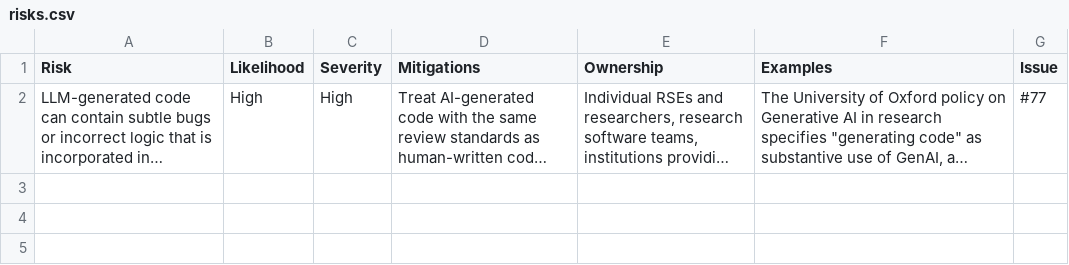
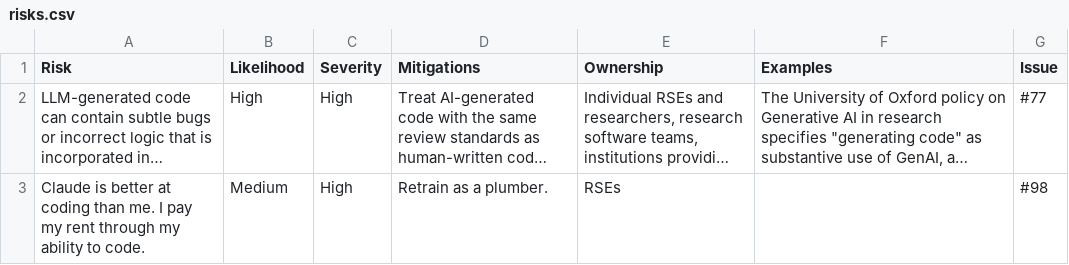
Before and after one commit to jshng-glasgow/SSI-Responsbile-AI-Risk-Register, a CSV file: register/risks.csv, drawn as a sheet; long unchanged cells end in …; the diff names each change by its address in the sheet, - before the commit and + after, or states it on an @@ line.

```diff
--- a/register/risks.csv
+++ b/register/risks.csv
+row 3: Claude is better at coding than me. I pay my rent through my ability to code. | Medium | High | Retrain as a plumber. | RSEs |  | #98
```
